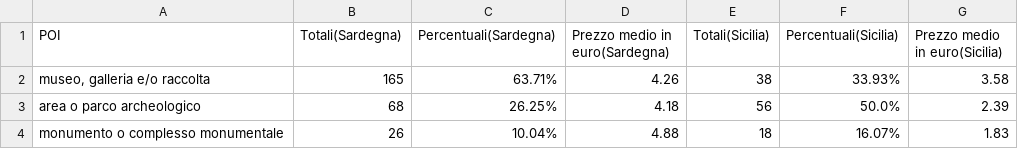
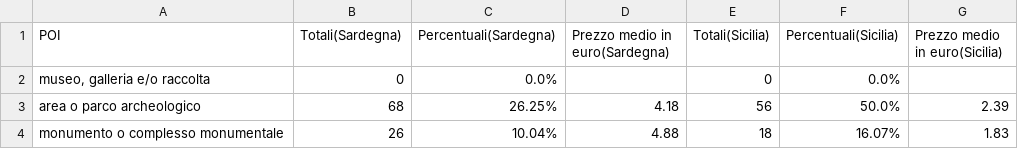
Before and after one commit to Xemnas00/Points-of-interest, a CSV file: data/POI_STATS.csv, drawn as a sheet.

```diff
--- a/data/POI_STATS.csv
+++ b/data/POI_STATS.csv
@@ -1,3 +1,3 @@
 POI,Totali(Sardegna),Percentuali(Sardegna),Prezzo medio in euro(Sardegna),Totali(Sicilia),Percentuali(Sicilia),Prezzo medio in euro(Sicilia)
-"museo, galleria e/o raccolta",165,63.71%,4.26,38,33.93%,3.58
+"museo, galleria e/o raccolta",0,0.0%,,0,0.0%,
 area o parco archeologico,68,26.25%,4.18,56,50.0%,2.39
```
Also changed, not shown: data/CLEANED_SARDEGNA.csv, data/CLEANED_SICILIA.csv, 8 other files.
